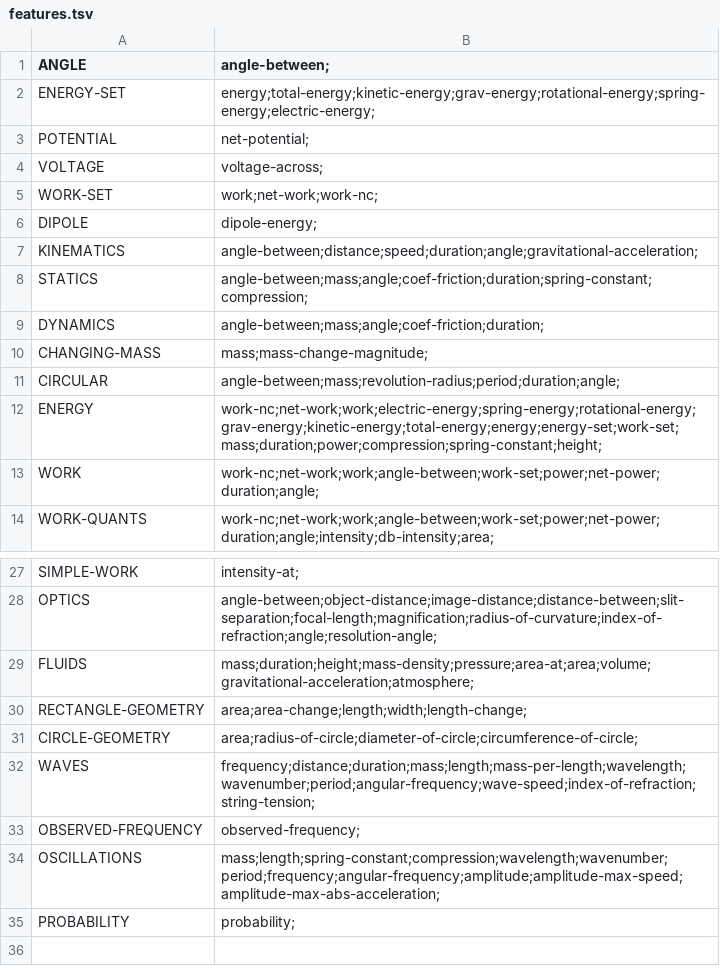
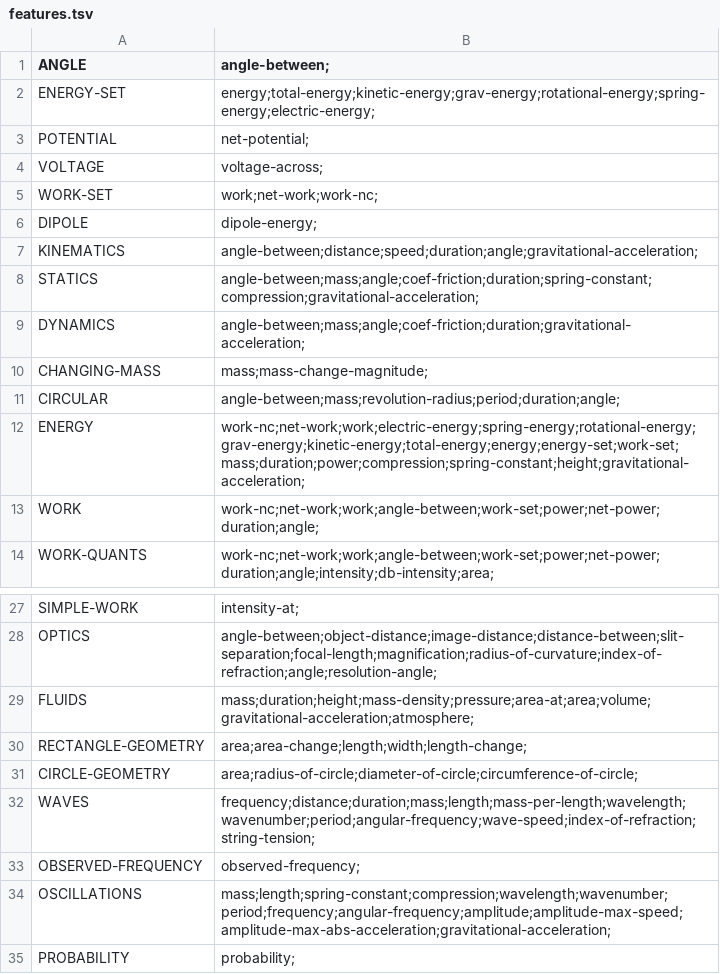
Before and after one commit to bvds/andes, a TSV file: KB/features.tsv, drawn as a sheet; only a part is shown, gaps mark what is left out.

Commit message:
add gravitational-acceleration to dynamics energy statics

```diff
--- a/KB/features.tsv
+++ b/KB/features.tsv
@@ -7,7 +7,7 @@ DIPOLE	dipole-energy;
 KINEMATICS	angle-between;distance;speed;duration;angle;gravitational-acceleration;
-STATICS	angle-between;mass;angle;coef-friction;duration;spring-constant;compression;
-DYNAMICS	angle-between;mass;angle;coef-friction;duration;
+STATICS	angle-between;mass;angle;coef-friction;duration;spring-constant;compression;gravitational-acceleration;
+DYNAMICS	angle-between;mass;angle;coef-friction;duration;gravitational-acceleration;
 CHANGING-MASS	mass;mass-change-magnitude;
 CIRCULAR	angle-between;mass;revolution-radius;period;duration;angle;
-ENERGY	work-nc;net-work;work;electric-energy;spring-energy;rotational-energy;grav-energy;kinetic-energy;total-energy;energy;energy-set;work-set;mass;duration;power;compression;spring-constant;height;
+ENERGY	work-nc;net-work;work;electric-energy;spring-energy;rotational-energy;grav-energy;kinetic-energy;total-energy;energy;energy-set;work-set;mass;duration;power;compression;spring-constant;height;gravitational-acceleration;
 WORK	work-nc;net-work;work;angle-between;work-set;power;net-power;duration;angle;
@@ -33,3 +33,3 @@ WAVES	frequency;distance;duration;mass;length;mass-per-length;wavelength;wavenum
 OBSERVED-FREQUENCY	observed-frequency;
-OSCILLATIONS	mass;length;spring-constant;compression;wavelength;wavenumber;period;frequency;angular-frequency;amplitude;amplitude-max-speed;amplitude-max-abs-acceleration;
+OSCILLATIONS	mass;length;spring-constant;compression;wavelength;wavenumber;period;frequency;angular-frequency;amplitude;amplitude-max-speed;amplitude-max-abs-acceleration;gravitational-acceleration;
 PROBABILITY	probability;
```
Also changed, not shown: 1 other file.
